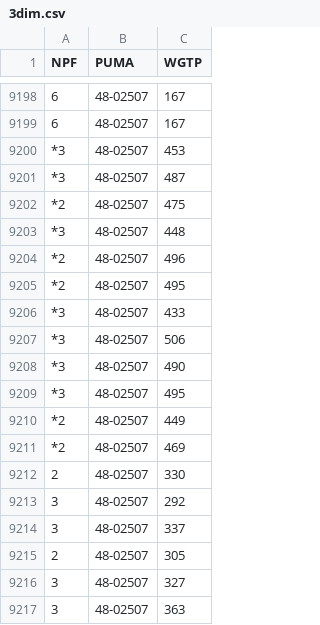
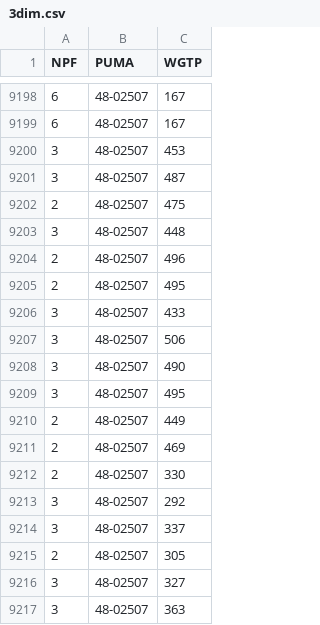
Before and after one commit to yoid2000/my_sdx_fork, a CSV file: my_tests/3dim.csv, drawn as a sheet; only a part is shown, gaps mark what is left out; the diff names each change by its address in the sheet, - before the commit and + after, or states it on an @@ line.

Commit message:
working safe_values

```diff
--- a/my_tests/3dim.csv
+++ b/my_tests/3dim.csv
-A9200:A9201 (NPF): *3
+A9200:A9201 (NPF): 3
-A9202 (NPF): *2
+A9202 (NPF): 2
-A9203 (NPF): *3
+A9203 (NPF): 3
-A9204:A9205 (NPF): *2
+A9204:A9205 (NPF): 2
-A9206:A9209 (NPF): *3
+A9206:A9209 (NPF): 3
-A9210:A9211 (NPF): *2
+A9210:A9211 (NPF): 2
```
Also changed, not shown: 4 other files.
